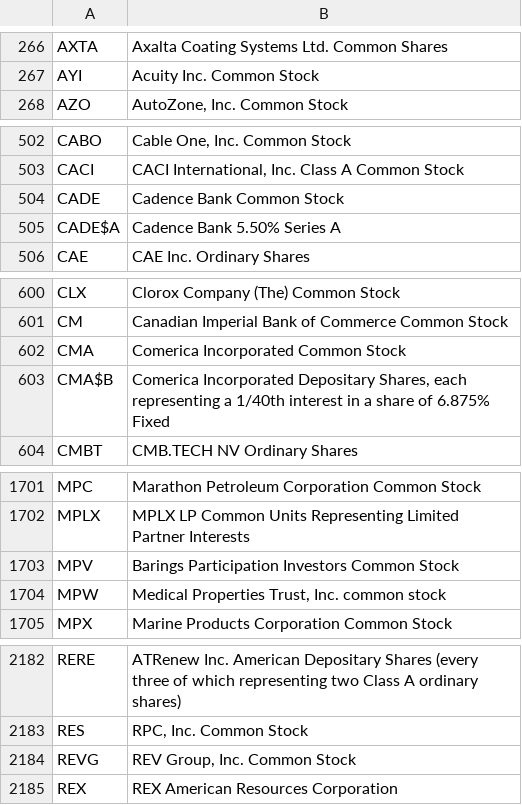
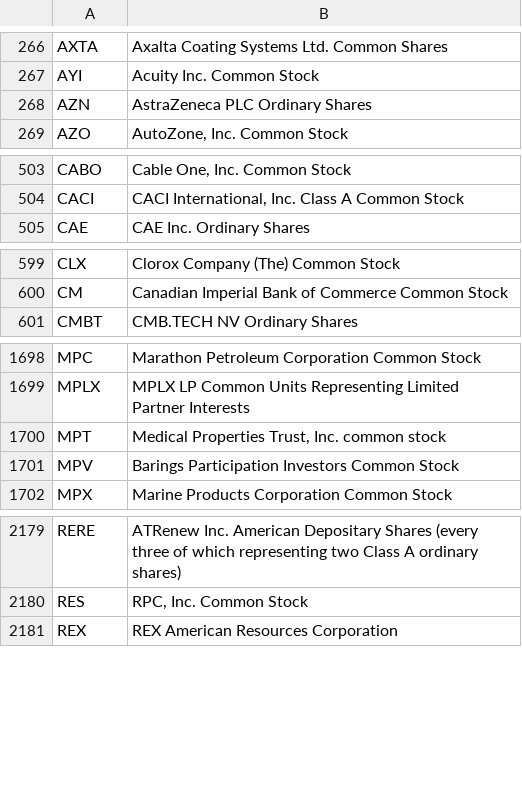
Before and after one commit to datasets/nyse-other-listings, a CSV file: data/nyse-listed.csv, drawn as a sheet; only a part is shown, gaps mark what is left out; removed rows and columns are numbered as before the commit, all else as after; the diff covers the shown part only; the diff names each change by its address in the sheet, - before the commit and + after, or states it on an @@ line.

```diff
--- a/data/nyse-listed.csv
+++ b/data/nyse-listed.csv
+row 268: AZN | AstraZeneca PLC Ordinary Shares
-row 504: CADE | Cadence Bank Common Stock
-row 505: CADE$A | Cadence Bank 5.50% Series A
-row 602: CMA | Comerica Incorporated Common Stock
-row 603: CMA$B | Comerica Incorporated Depositary Shares, each representing a 1/40th interest in a share of 6.875% Fixed
+row 1700: MPT | Medical Properties Trust, Inc. common stock
-row 1704: MPW | Medical Properties Trust, Inc. common stock
-row 2184: REVG | REV Group, Inc. Common Stock
```
Also changed, not shown: 1 added row elsewhere in this file, data/other-listed.csv.
